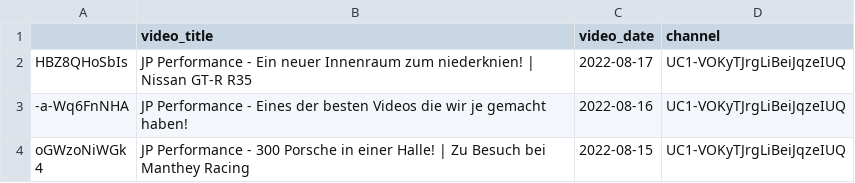
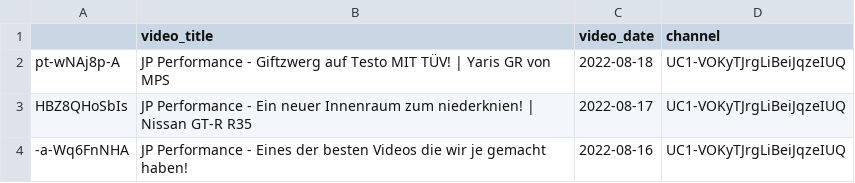
Before and after one commit to mlempp/voice_of_the_community, a CSV file: video_DataBase.csv, drawn as a sheet; only a part is shown; the shorter side is filled out with more unchanged rows; the diff names each change by its address in the sheet, - before the commit and + after, or states it on an @@ line.

```diff
--- a/video_DataBase.csv
+++ b/video_DataBase.csv
+row 2: pt-wNAj8p-A | JP Performance - Giftzwerg auf Testo MIT TÜV! | Yaris GR von MPS | 2022-08-18 | UC1-VOKyTJrgLiBeiJqzeIUQ
```
Also changed, not shown: 1 other file.
